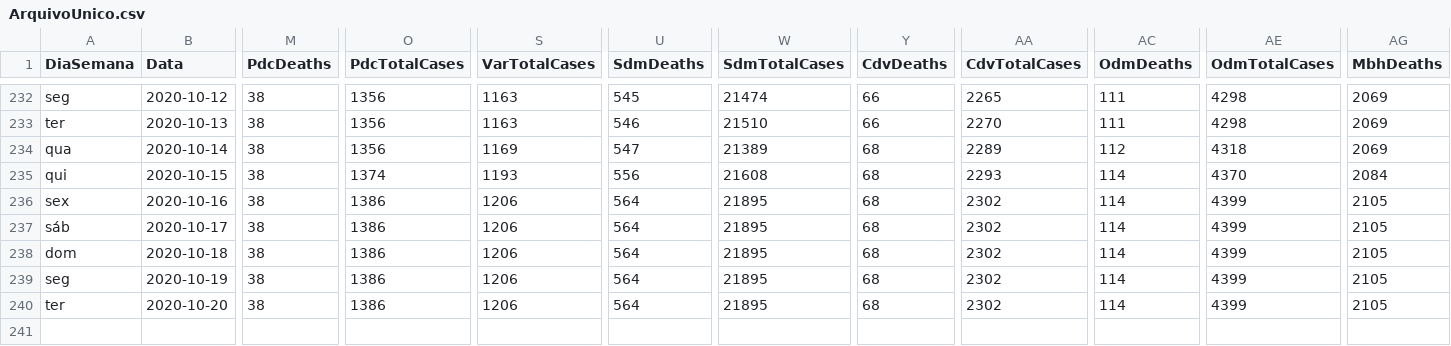
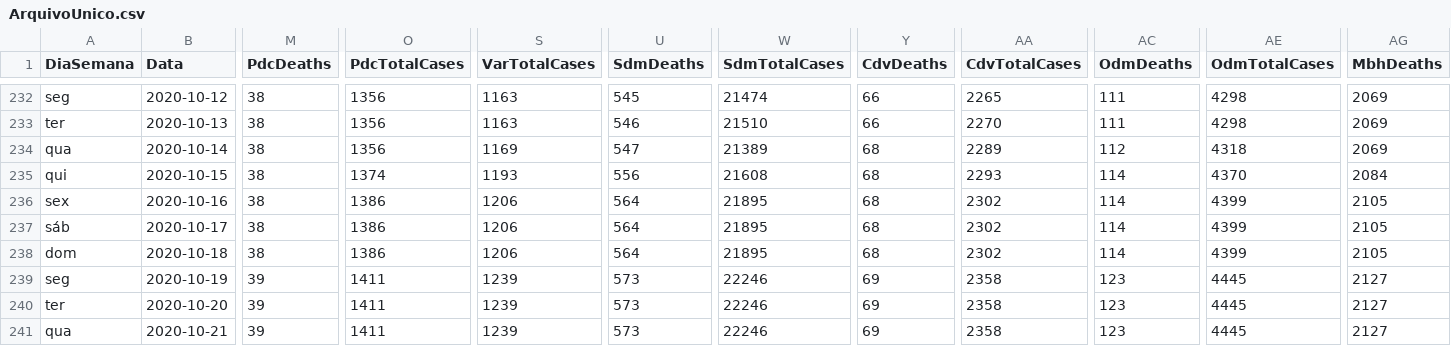
Before and after one commit to paulo1997s/DadosCovidUnifal, a CSV file: ArquivoUnico.csv, drawn as a sheet; only a part is shown, gaps mark what is left out; rows hold the shown columns only; the diff covers the shown part only; the diff names each change by its address in the sheet, - before the commit and + after, or states it on an @@ line.

Commit message:
Add files via upload

```diff
--- a/ArquivoUnico.csv
+++ b/ArquivoUnico.csv
-M239:M240 (PdcDeaths): 38
+M239:M240 (PdcDeaths): 39
-O239:O240 (PdcTotalCases): 1386
+O239:O240 (PdcTotalCases): 1411
-S239:S240 (VarTotalCases): 1206
+S239:S240 (VarTotalCases): 1239
-U239:U240 (SdmDeaths): 564
+U239:U240 (SdmDeaths): 573
-W239:W240 (SdmTotalCases): 21895
+W239:W240 (SdmTotalCases): 22246
-Y239:Y240 (CdvDeaths): 68
+Y239:Y240 (CdvDeaths): 69
-AA239:AA240 (CdvTotalCases): 2302
+AA239:AA240 (CdvTotalCases): 2358
-AC239:AC240 (OdmDeaths): 114
+AC239:AC240 (OdmDeaths): 123
-AE239:AE240 (OdmTotalCases): 4399
+AE239:AE240 (OdmTotalCases): 4445
-AG239:AG240 (MbhDeaths): 2105
+AG239:AG240 (MbhDeaths): 2127
+row 241: qua | 2020-10-21 | 39 | 1411 | 1239 | 573 | 22246 | 69 | 2358 | 123 | 4445 | 2127
```
Also changed, not shown: 43 edited cells elsewhere in this file.
